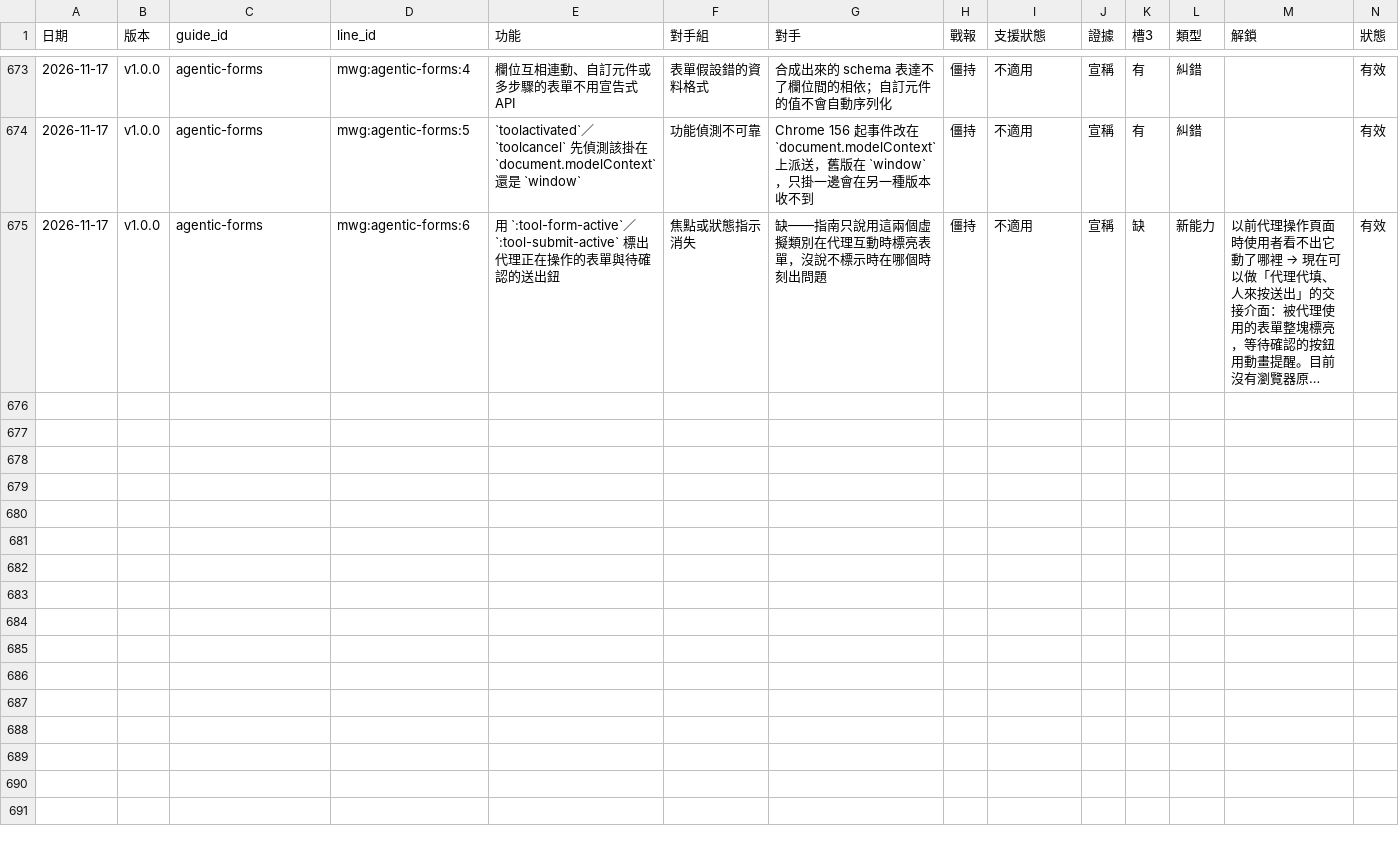
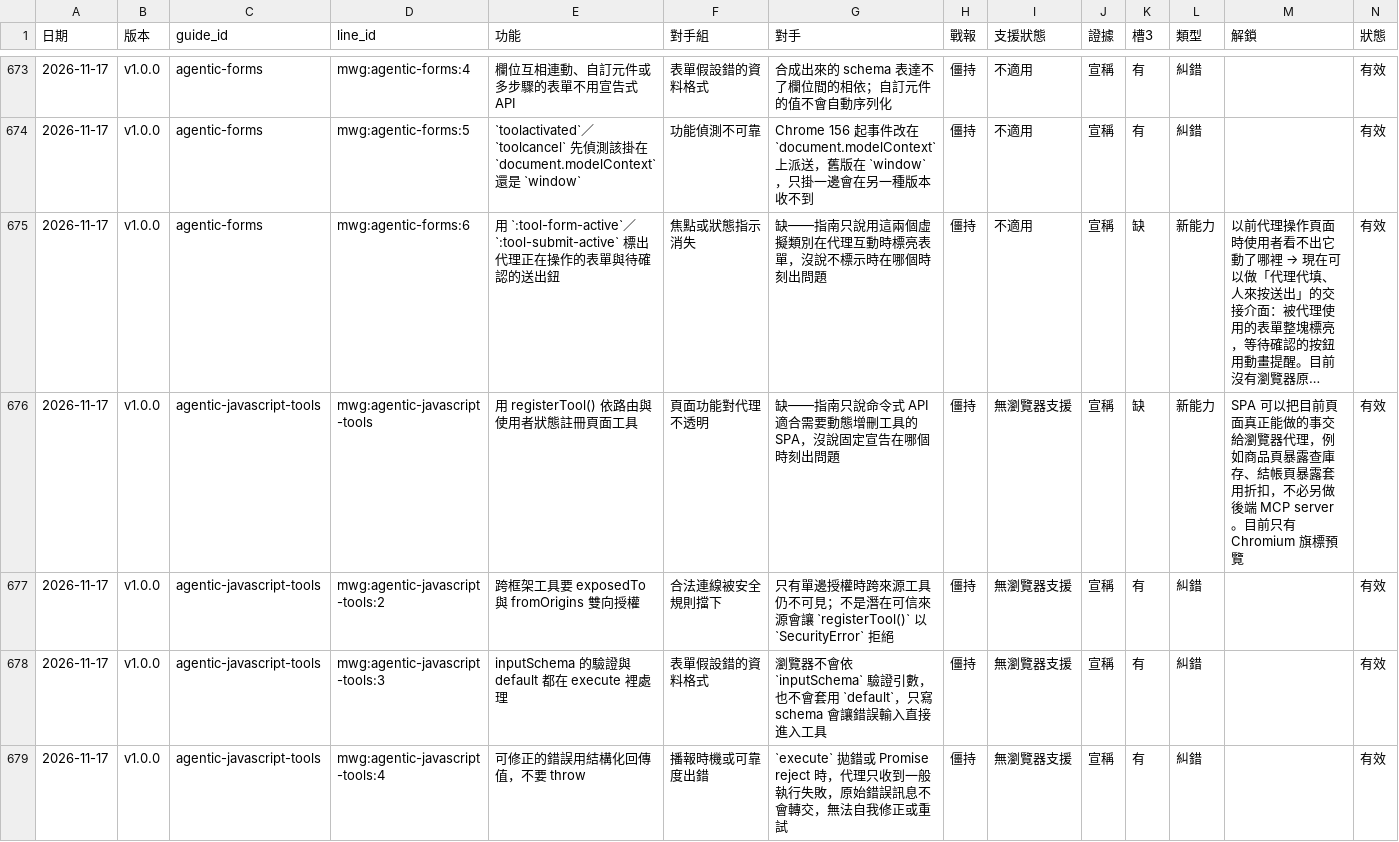
Before and after one commit to ianTPE/web-tension-lines, a CSV file: ledger.csv, drawn as a sheet; only a part is shown, gaps mark what is left out; long unchanged cells end in …; the diff covers the shown part only; the diff names each change by its address in the sheet, - before the commit and + after, or states it on an @@ line.

```diff
--- a/ledger.csv
+++ b/ledger.csv
+row 676: 2026-11-17 | v1.0.0 | agentic-javascript-tools | mwg:agentic-javascript-tools | 用 registerTool() 依路由與使用者狀態註冊頁面工具 | 頁面功能對代理不透明 | 缺——指南只說命令式 API 適合需要動態增刪工具的 SPA，沒說固定宣告在哪個時刻出問題 | 僵持 | 無瀏覽器支援 | 宣稱 | 缺 | 新能力 | SPA 可以把目前頁面真正能做的事交給瀏覽器代理，例如商品頁暴露查庫存、結帳頁暴露套用折扣，不必另做後端 MCP server。目前只有 Chromium 旗標預覽 | 有效
+row 677: 2026-11-17 | v1.0.0 | agentic-javascript-tools | mwg:agentic-javascript-tools:2 | 跨框架工具要 exposedTo 與 fromOrigins 雙向授權 | 合法連線被安全規則擋下 | 只有單邊授權時跨來源工具仍不可見；不是潛在可信來源會讓 `registerTool()` 以 `SecurityError` 拒絕 | 僵持 | 無瀏覽器支援 | 宣稱 | 有 | 糾錯 |  | 有效
+row 678: 2026-11-17 | v1.0.0 | agentic-javascript-tools | mwg:agentic-javascript-tools:3 | inputSchema 的驗證與 default 都在 execute 裡處理 | 表單假設錯的資料格式 | 瀏覽器不會依 `inputSchema` 驗證引數，也不會套用 `default`，只寫 schema 會讓錯誤輸入直接進入工具 | 僵持 | 無瀏覽器支援 | 宣稱 | 有 | 糾錯 |  | 有效
+row 679: 2026-11-17 | v1.0.0 | agentic-javascript-tools | mwg:agentic-javascript-tools:4 | 可修正的錯誤用結構化回傳值，不要 throw | 播報時機或可靠度出錯 | `execute` 拋錯或 Promise reject 時，代理只收到一般執行失敗，原始錯誤訊息不會轉交，無法自我修正或重試 | 僵持 | 無瀏覽器支援 | 宣稱 | 有 | 糾錯 |  | 有效
```
Also changed, not shown: 11 added rows elsewhere in this file, 6 other files.
